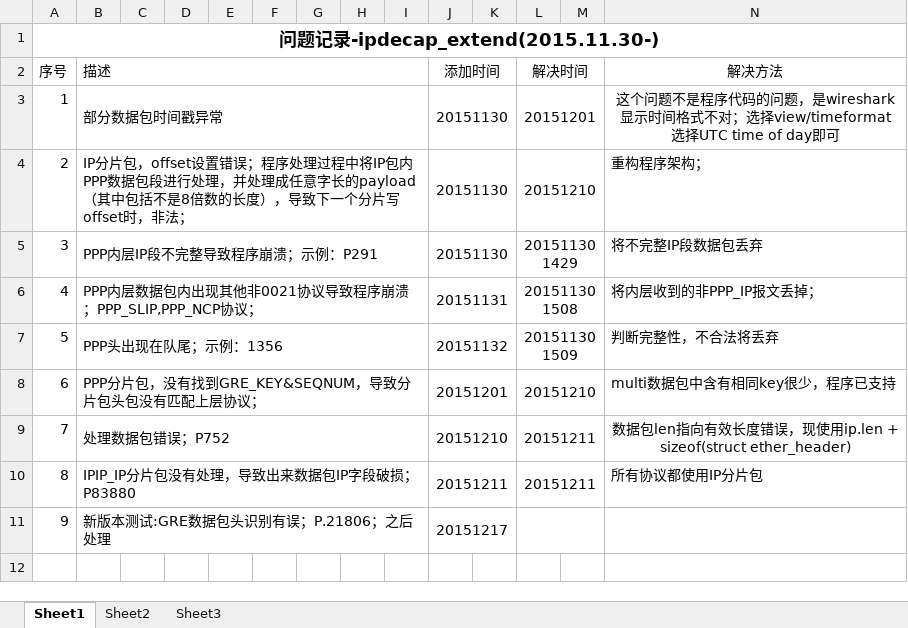
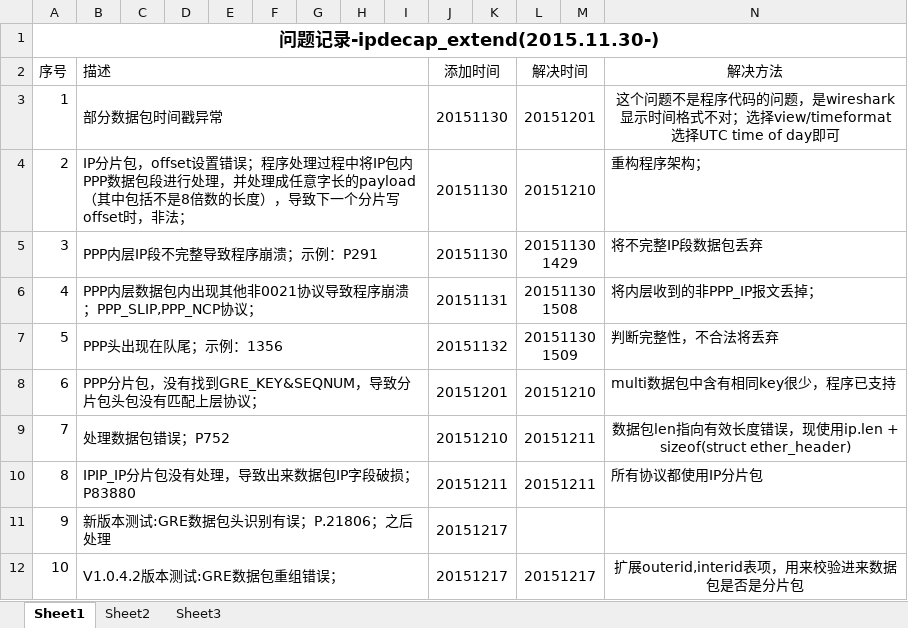
Before and after one commit to BAOGEGEZHANG/ipdecap_extend, an Excel workbook: doc/问题记录.xlsx, sheet Sheet1, drawn as a sheet; values as stored, in another font and other column widths than the file's, no borders; the diff names each change by its address in the sheet, - before the commit and + after, or states it on an @@ line.

```diff
--- a/doc/问题记录.xlsx (sheet Sheet1)
+++ b/doc/问题记录.xlsx (sheet Sheet1)
+row 12: 10 | V1.0.4.2版本测试:GRE数据包重组错误； |  |  |  |  |  |  |  | 20151217 |  | 20151217 |  | 扩展outerid,interid表项，用来校验进来数据包是否是分片包
```
Also changed, not shown: 12 other files.
